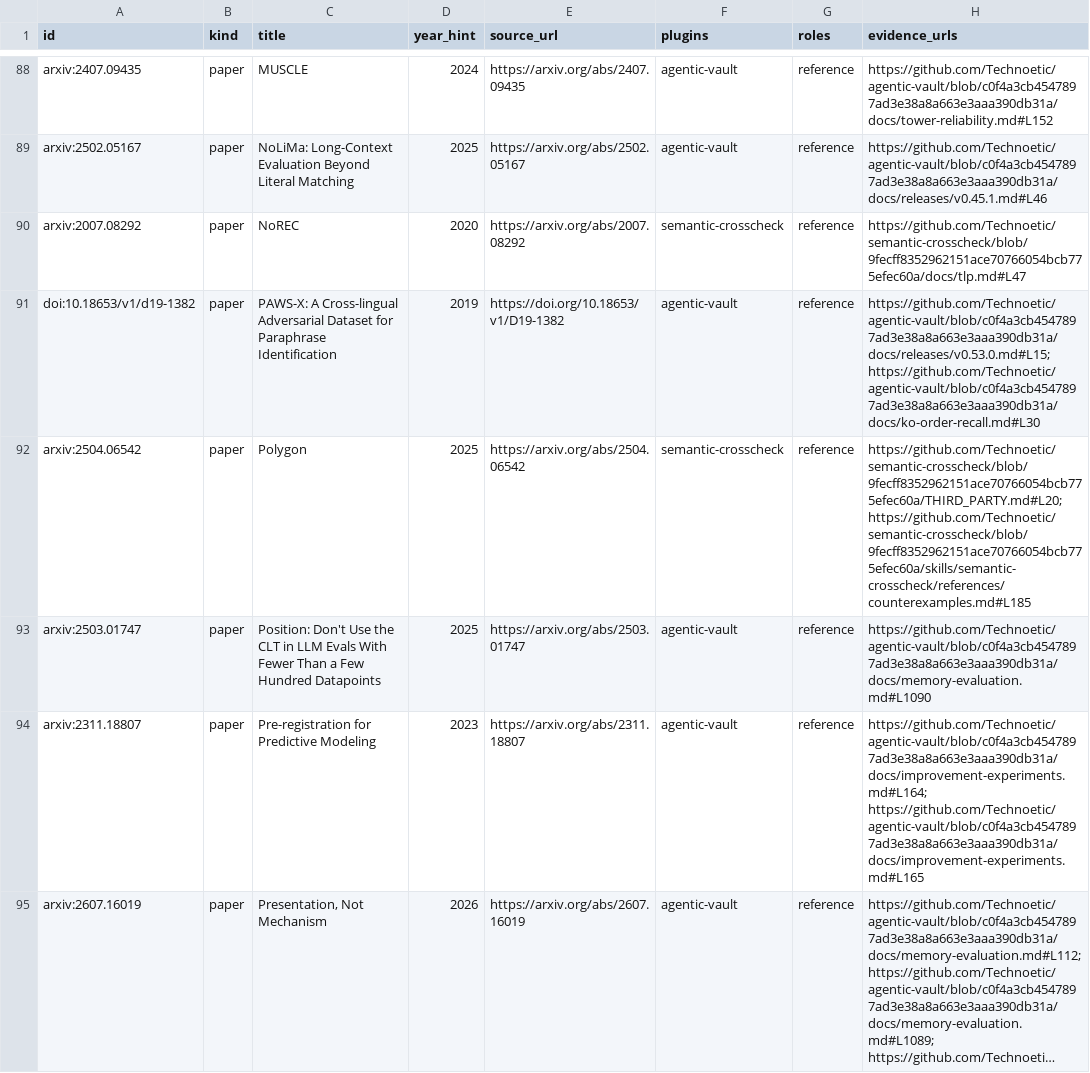
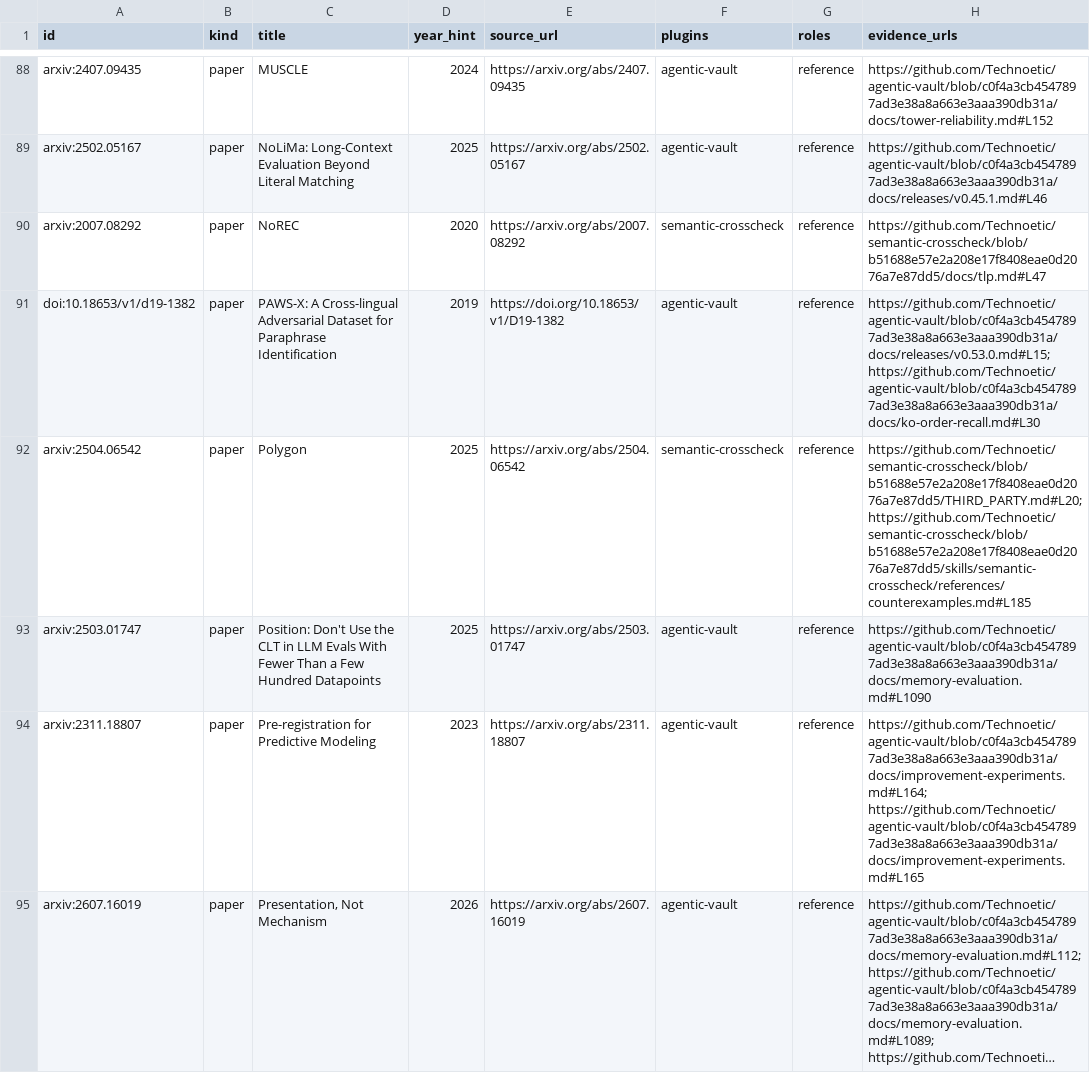
Before and after one commit to Technoetic/reference-atlas, a CSV file: data/catalog.csv, drawn as a sheet; only a part is shown, gaps mark what is left out; long unchanged cells end in …; the diff covers the shown part only.

Commit message:
data: cite the paired evaluation design in Semantic Crosscheck v0.30.0

```diff
--- a/data/catalog.csv
+++ b/data/catalog.csv
@@ -89,5 +89,5 @@ arxiv:2407.09435,paper,MUSCLE,2024,https://arxiv.org/abs/2407.09435,agentic-vaul
 arxiv:2502.05167,paper,NoLiMa: Long-Context Evaluation Beyond Literal Matching,2025,https://arxiv.org/abs/2502.05167,agentic-vault,reference,https://github.com/Technoetic/agentic-vault/blob/c0f4a3cb4547897ad3e38a8a663e3aaa390db31a/docs/releases/v0.45.1.md#L46
-arxiv:2007.08292,paper,NoREC,2020,https://arxiv.org/abs/2007.08292,semantic-crosscheck,reference,https://github.com/Technoetic/semantic-crosscheck/blob/9fecff8352962151ace70766054bcb775efec60a/docs/tlp.md#L47
+arxiv:2007.08292,paper,NoREC,2020,https://arxiv.org/abs/2007.08292,semantic-crosscheck,reference,https://github.com/Technoetic/semantic-crosscheck/blob/b51688e57e2a208e17f8408eae0d2076a7e87dd5/docs/tlp.md#L47
 doi:10.18653/v1/d19-1382,paper,PAWS-X: A Cross-lingual Adversarial Dataset for Paraphrase Identification,2019,https://doi.org/10.18653/v1/D19-1382,agentic-vault,reference,https://github.com/Technoetic/agentic-vault/blob/c0f4a3cb4547897ad3e38a8a663e3aaa390db31a/docs/releases/v0.53.0.md#L15; https://github.com/Technoetic/agentic-vault/blob/c0f4a3cb4547897ad3e38a8a663e3aaa390db31a/docs/ko-order-recall.md#L30
-arxiv:2504.06542,paper,Polygon,2025,https://arxiv.org/abs/2504.06542,semantic-crosscheck,reference,https://github.com/Technoetic/semantic-crosscheck/blob/9fecff8352962151ace70766054bcb775efec60a/THIRD_PARTY.md#L20; https://github.com/Technoetic/semantic-crosscheck/blob/9fecff8352962151ace70766054bcb775efec60a/skills/semantic-crosscheck/references/counterexamples.md#L185
+arxiv:2504.06542,paper,Polygon,2025,https://arxiv.org/abs/2504.06542,semantic-crosscheck,reference,https://github.com/Technoetic/semantic-crosscheck/blob/b51688e57e2a208e17f8408eae0d2076a7e87dd5/THIRD_PARTY.md#L20; https://github.com/Technoetic/semantic-crosscheck/blob/b51688e57e2a208e17f8408eae0d2076a7e87dd5/skills/semantic-crosscheck/references/counterexamples.md#L185
 arxiv:2503.01747,paper,Position: Don't Use the CLT in LLM Evals With Fewer Than a Few Hundred Datapoints,2025,https://arxiv.org/abs/2503.01747,agentic-vault,reference,https://github.com/Technoetic/agentic-vault/blob/c0f4a3cb4547897ad3e38a8a663e3aaa390db31a/docs/memory-evaluation.md#L1090
```
Also changed, not shown: 1 added row and 43 edited cells elsewhere in this file, 6 other files.
